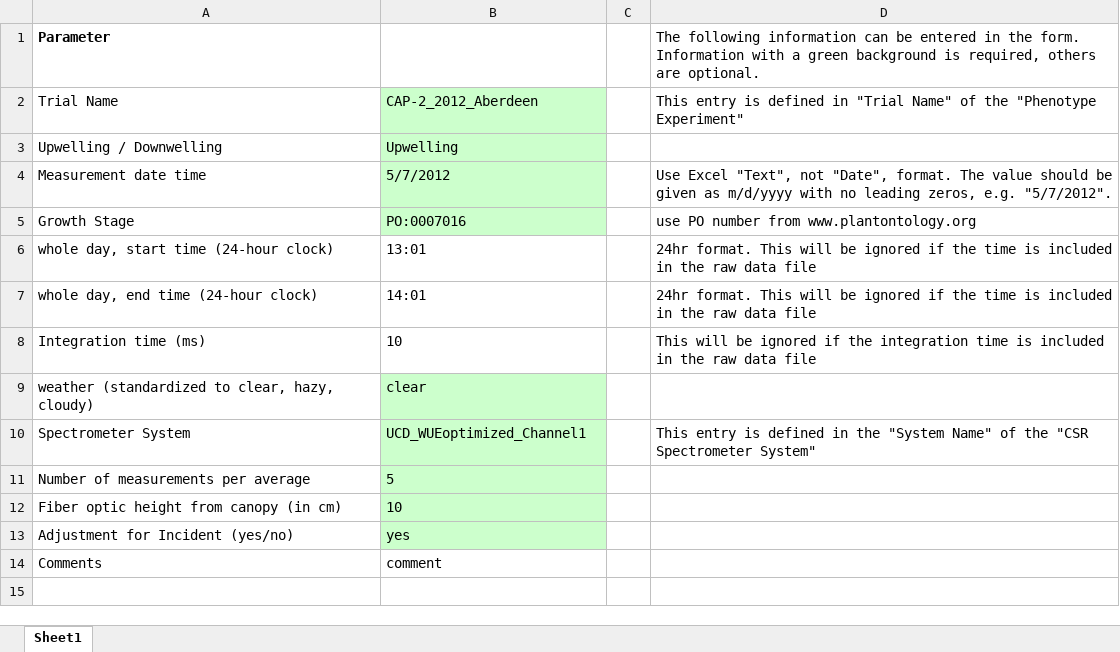
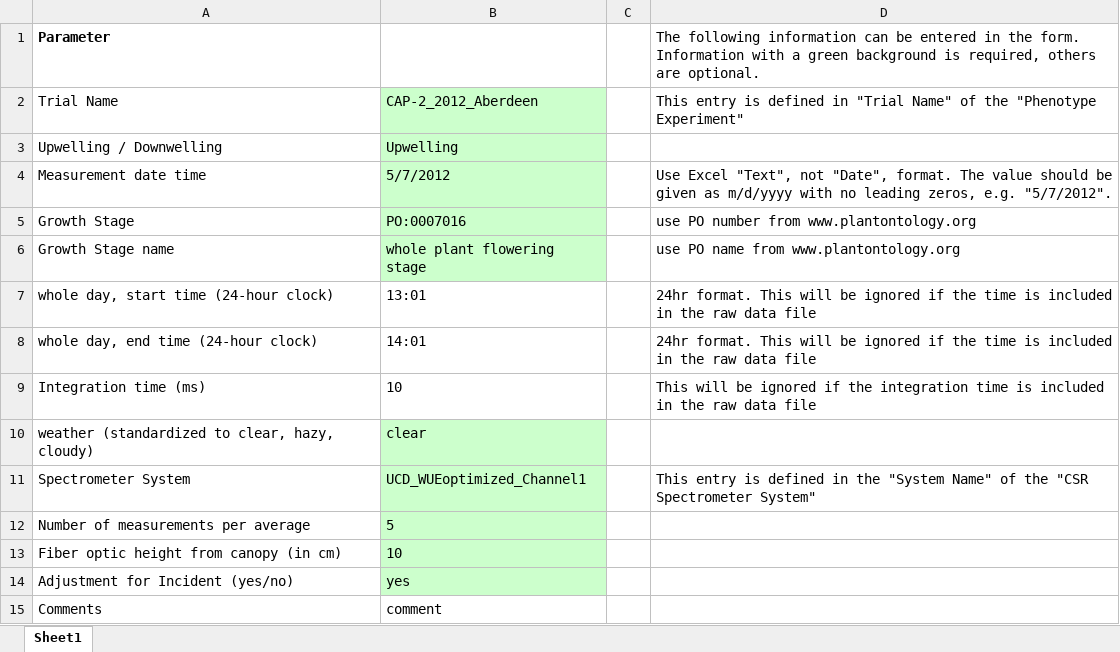
Before and after one commit to Dave-Matthews/The-Triticeae-Toolbox, an Excel workbook: curator_data/examples/T3/CSRinT3_Sp1_Annotation.xlsx, sheet Sheet1, drawn as a sheet; values as stored, in another font and other column widths than the file's, no borders; the diff names each change by its address in the sheet, - before the commit and + after, or states it on an @@ line.

Commit message:
fixed bug in CSR data file load, removed time from measurement date field (it can be specified in either start time or in data file), added growth stage name

```diff
--- a/curator_data/examples/T3/CSRinT3_Sp1_Annotation.xlsx (sheet Sheet1)
+++ b/curator_data/examples/T3/CSRinT3_Sp1_Annotation.xlsx (sheet Sheet1)
+row 6: Growth Stage name | whole plant flowering stage |  | use PO name from www.plantontology.org
```
Also changed, not shown: 1 other file.
